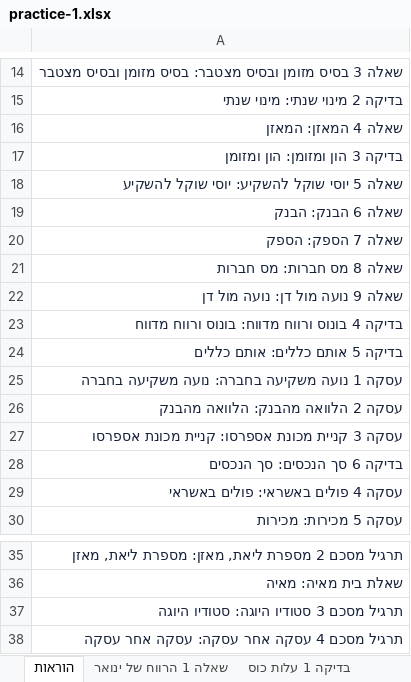
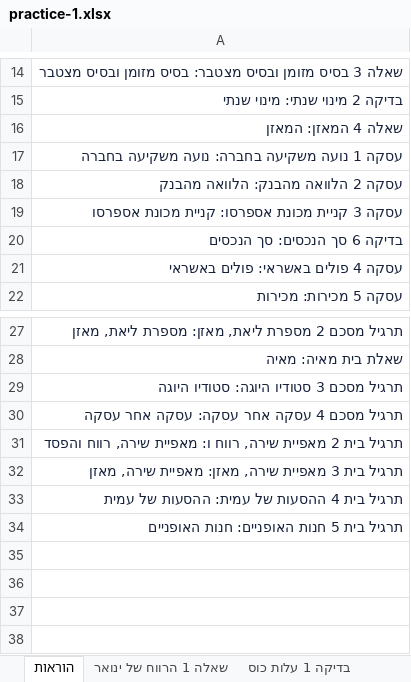
Before and after one commit to shaytsaban/colman-financial-analysis-managers, an Excel workbook: materials/practice-1.xlsx, sheet הוראות, drawn as a sheet; only a part is shown, gaps mark what is left out; values as stored, in another font and other column widths than the file's, no borders; removed rows and columns are numbered as before the commit, all else as after; the diff names each change by its address in the sheet, - before the commit and + after, or states it on an @@ line.

```diff
--- a/materials/practice-1.xlsx (sheet הוראות)
+++ b/materials/practice-1.xlsx (sheet הוראות)
-row 17: בדיקה 3 הון ומזומן: הון ומזומן
-row 18: שאלה 5 יוסי שוקל להשקיע: יוסי שוקל להשקיע
-row 19: שאלה 6 הבנק: הבנק
-row 20: שאלה 7 הספק: הספק
-row 21: שאלה 8 מס חברות: מס חברות
-row 22: שאלה 9 נועה מול דן: נועה מול דן
-row 23: בדיקה 4 בונוס ורווח מדווח: בונוס ורווח מדווח
-row 24: בדיקה 5 אותם כללים: אותם כללים
+row 31: תרגיל בית 2 מאפיית שירה, רווח ו: מאפיית שירה, רווח והפסד
+row 32: תרגיל בית 3 מאפיית שירה, מאזן: מאפיית שירה, מאזן
+row 33: תרגיל בית 4 ההסעות של עמית: ההסעות של עמית
+row 34: תרגיל בית 5 חנות האופניים: חנות האופניים
```
Also changed, not shown: sheet תרגיל מסכם 2 מספרת ליאת, מאזן, sheet שאלה 4 המאזן, sheet תרגיל מסכם 1 מספרת ליאת, רווח ו, sheet שאלה 2 דוח רווח והפסד, other sheet tabs, 8 other files.
